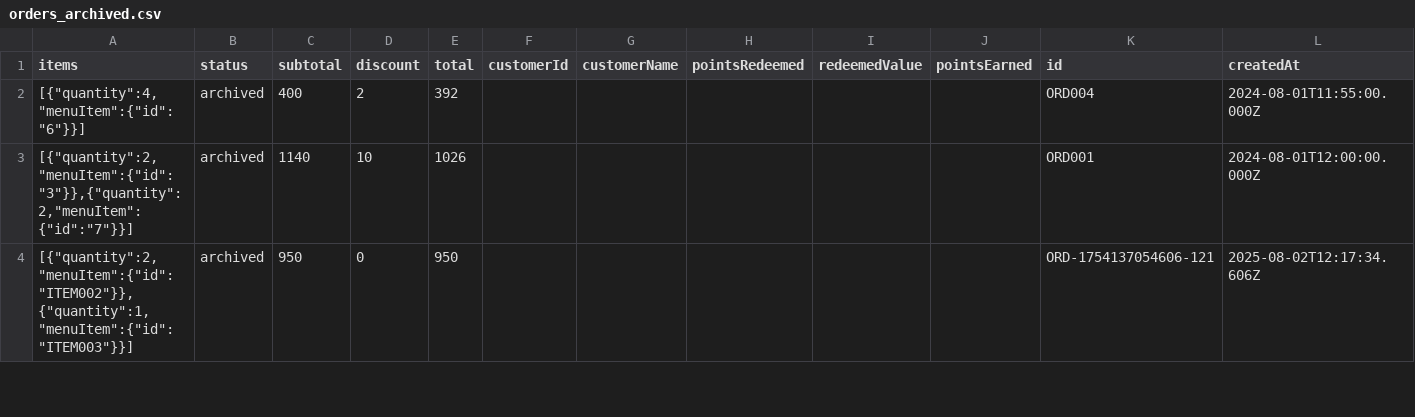
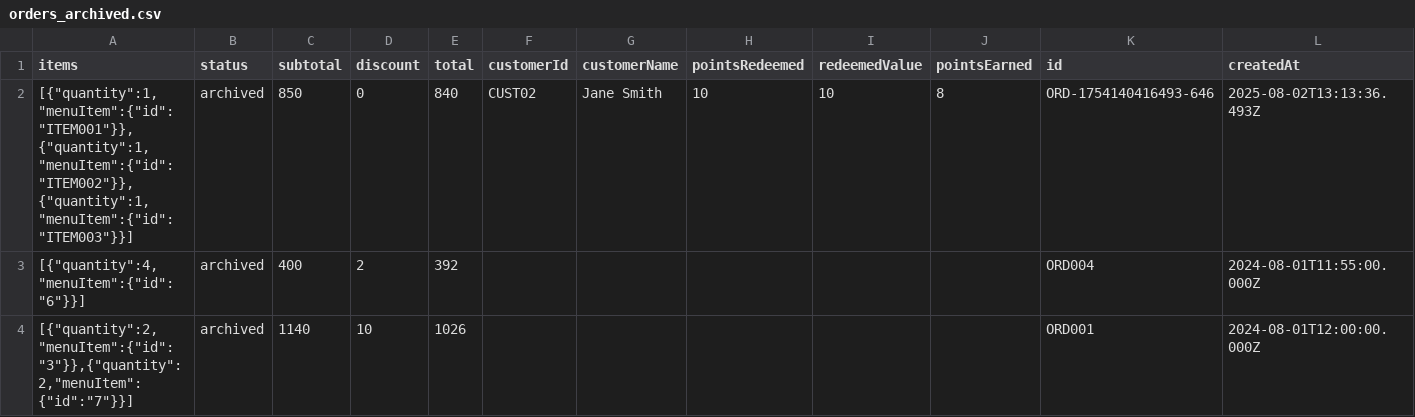
Before and after one commit to negirox/Khanewala, a CSV file: data/orders_archived.csv, drawn as a sheet; only a part is shown; the shorter side is filled out with more unchanged rows.

Commit message:
the final bill should contain redneption of point.

```diff
--- a/data/orders_archived.csv
+++ b/data/orders_archived.csv
@@ -1,2 +1,3 @@
 items,status,subtotal,discount,total,customerId,customerName,pointsRedeemed,redeemedValue,pointsEarned,id,createdAt
+"[{""quantity"":1,""menuItem"":{""id"":""ITEM001""}},{""quantity"":1,""menuItem"":{""id"":""ITEM002""}},{""quantity"":1,""menuItem"":{""id"":""ITEM003""}}]",archived,850,0,840,CUST02,Jane Smith,10,10,8,ORD-1754140416493-646,2025-08-02T13:13:36.493Z
 "[{""quantity"":4,""menuItem"":{""id"":""6""}}]",archived,400,2,392,,,,,,ORD004,2024-08-01T11:55:00.000Z
```
Also changed, not shown: data/customers.csv, 2 other files.
